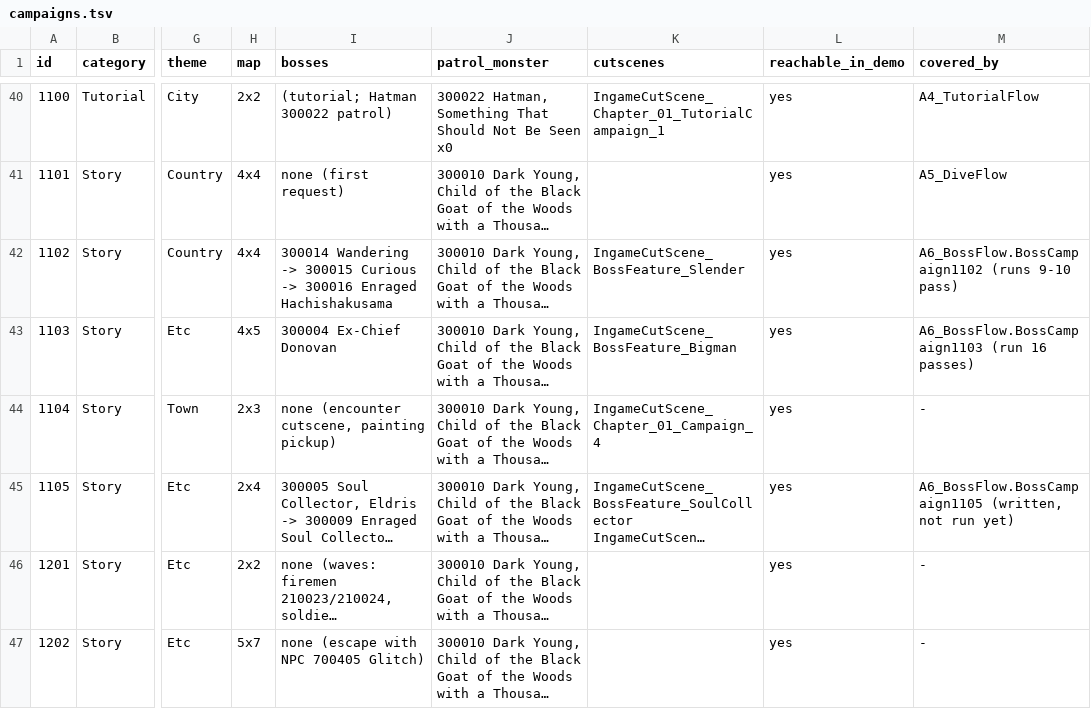
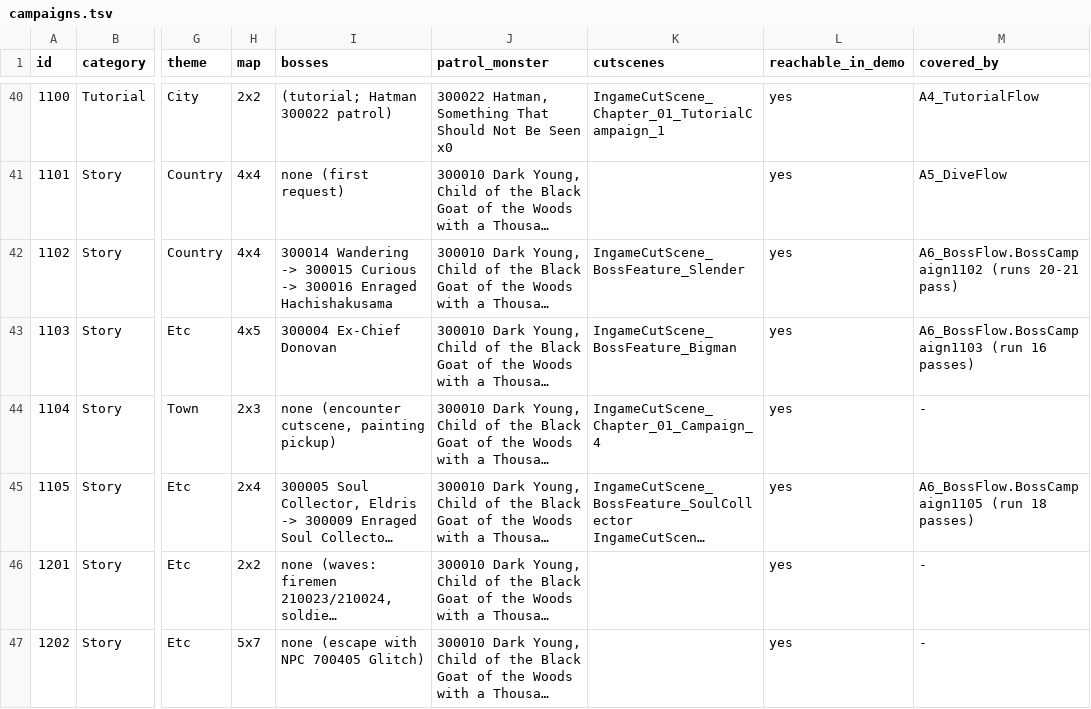
Before and after one commit to poke5121999-art/void-diver-unity, a TSV file: docs/review/a6/campaigns.tsv, drawn as a sheet; only a part is shown, gaps mark what is left out; long unchanged cells end in …; the diff names each change by its address in the sheet, - before the commit and + after, or states it on an @@ line.

```diff
--- a/docs/review/a6/campaigns.tsv
+++ b/docs/review/a6/campaigns.tsv
-M42 (covered_by): A6_BossFlow.BossCampaign1102 (runs 9-10 pass)
+M42 (covered_by): A6_BossFlow.BossCampaign1102 (runs 20-21 pass)
-M45 (covered_by): A6_BossFlow.BossCampaign1105 (written, not run yet)
+M45 (covered_by): A6_BossFlow.BossCampaign1105 (run 18 passes)
```
